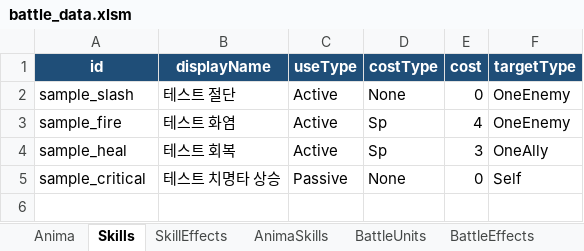
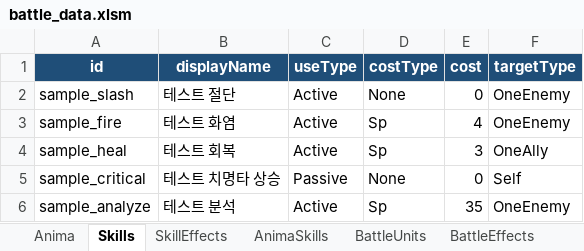
Before and after one commit to sym43/Persona_Like_JRPG, an Excel workbook: Assets/Resources/Data/Battle/battle_data.xlsm, sheet Skills, drawn as a sheet; values as stored, in another font and other column widths than the file's, no borders; table styles not drawn; the diff names each change by its address in the sheet, - before the commit and + after, or states it on an @@ line.

```diff
--- a/Assets/Resources/Data/Battle/battle_data.xlsm (sheet Skills)
+++ b/Assets/Resources/Data/Battle/battle_data.xlsm (sheet Skills)
+row 6: sample_analyze | 테스트 분석 | Active | Sp | 35 | OneEnemy
```
Also changed, not shown: sheet SkillEffects, other sheet tabs, 51 other files.
